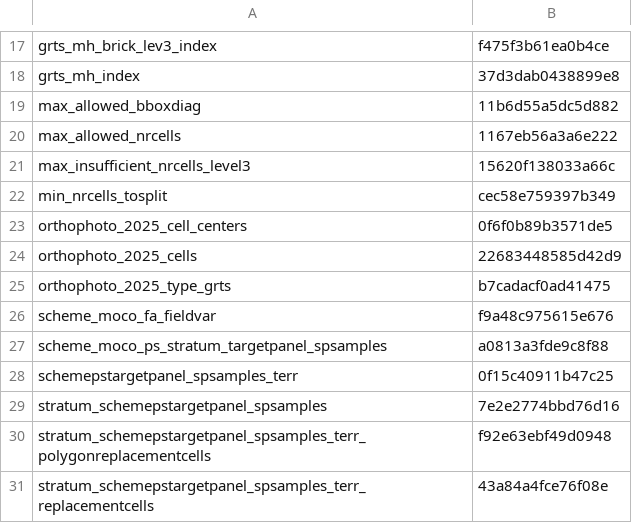
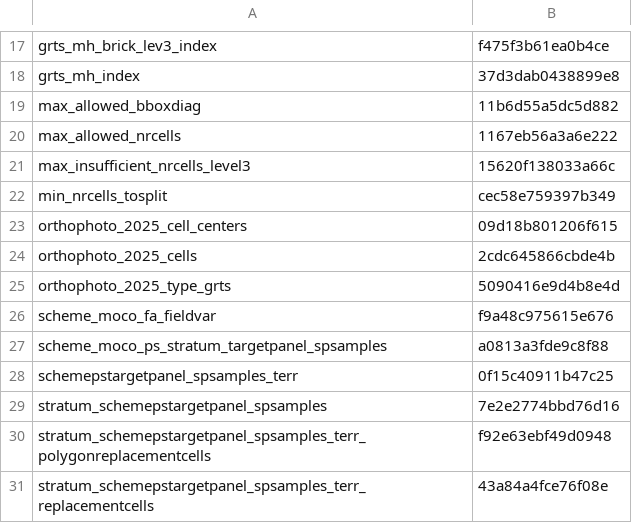
Before and after one commit to inbo/n2khab-mne-monitoring, a CSV file: 020_fieldwork_organization/fieldworg_hashes.csv, drawn as a sheet; only a part is shown, gaps mark what is left out.

Commit message:
fieldworg, snippets: include assessm metadata in orthoph 2025

```diff
--- a/020_fieldwork_organization/fieldworg_hashes.csv
+++ b/020_fieldwork_organization/fieldworg_hashes.csv
@@ -22,5 +22,5 @@ max_insufficient_nrcells_level3,15620f138033a66c
 min_nrcells_tosplit,cec58e759397b349
-orthophoto_2025_cell_centers,0f6f0b89b3571de5
-orthophoto_2025_cells,22683448585d42d9
-orthophoto_2025_type_grts,b7cadacf0ad41475
+orthophoto_2025_cell_centers,09d18b801206f615
+orthophoto_2025_cells,2cdc645866cbde4b
+orthophoto_2025_type_grts,5090416e9d4b8e4d
 scheme_moco_fa_fieldvar,f9a48c975615e676
```
Also changed, not shown: 1 other file.
